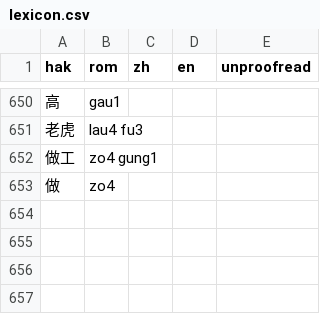
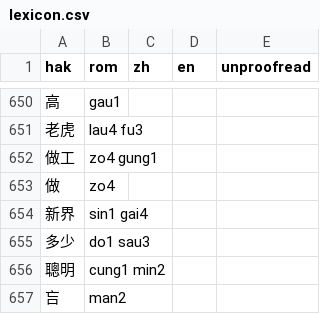
Before and after one commit to chaaklau/learnhakka, a CSV file: public/lexicon.csv, drawn as a sheet; only a part is shown, gaps mark what is left out.

Commit message:
Add words

```diff
--- a/public/lexicon.csv
+++ b/public/lexicon.csv
@@ -653 +653,5 @@ hak,rom,zh,en,unproofread
 做,zo4,,,
+新界,sin1 gai4,,,
+多少,do1 sau3,,,
+聰明,cung1 min2,,,
+吂,man2,,,
```
